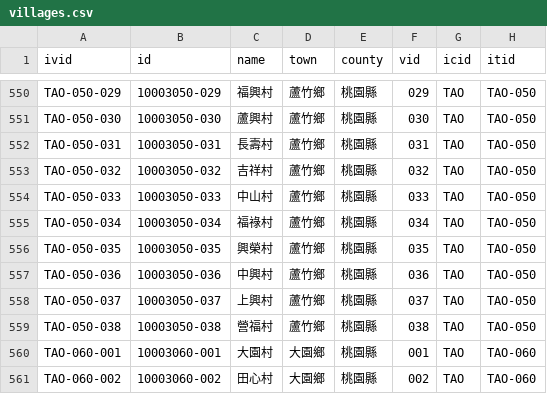
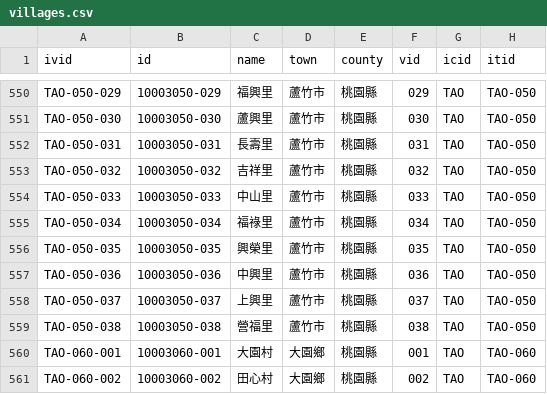
Before and after one commit to g0v/twhgis, a CSV file: villages.csv, drawn as a sheet; only a part is shown, gaps mark what is left out; the diff covers the shown part only; the diff names each change by its address in the sheet, - before the commit and + after, or states it on an @@ line.

```diff
--- a/villages.csv
+++ b/villages.csv
-C550 (name): 福興村
+C550 (name): 福興里
-D550:D559 (town): 蘆竹鄉
+D550:D559 (town): 蘆竹市
-C551 (name): 蘆興村
+C551 (name): 蘆興里
-C552 (name): 長壽村
+C552 (name): 長壽里
-C553 (name): 吉祥村
+C553 (name): 吉祥里
-C554 (name): 中山村
+C554 (name): 中山里
-C555 (name): 福祿村
+C555 (name): 福祿里
-C556 (name): 興榮村
+C556 (name): 興榮里
-C557 (name): 中興村
+C557 (name): 中興里
-C558 (name): 上興村
+C558 (name): 上興里
-C559 (name): 營福村
+C559 (name): 營福里
```
Also changed, not shown: 54 edited cells elsewhere in this file.
